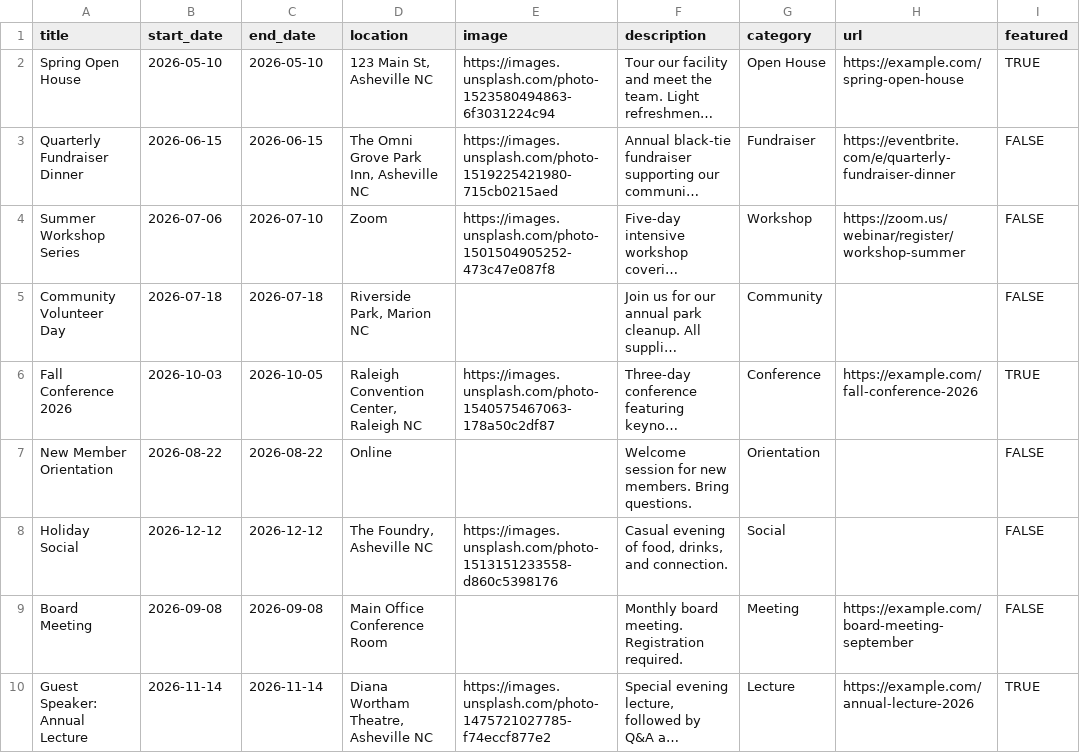
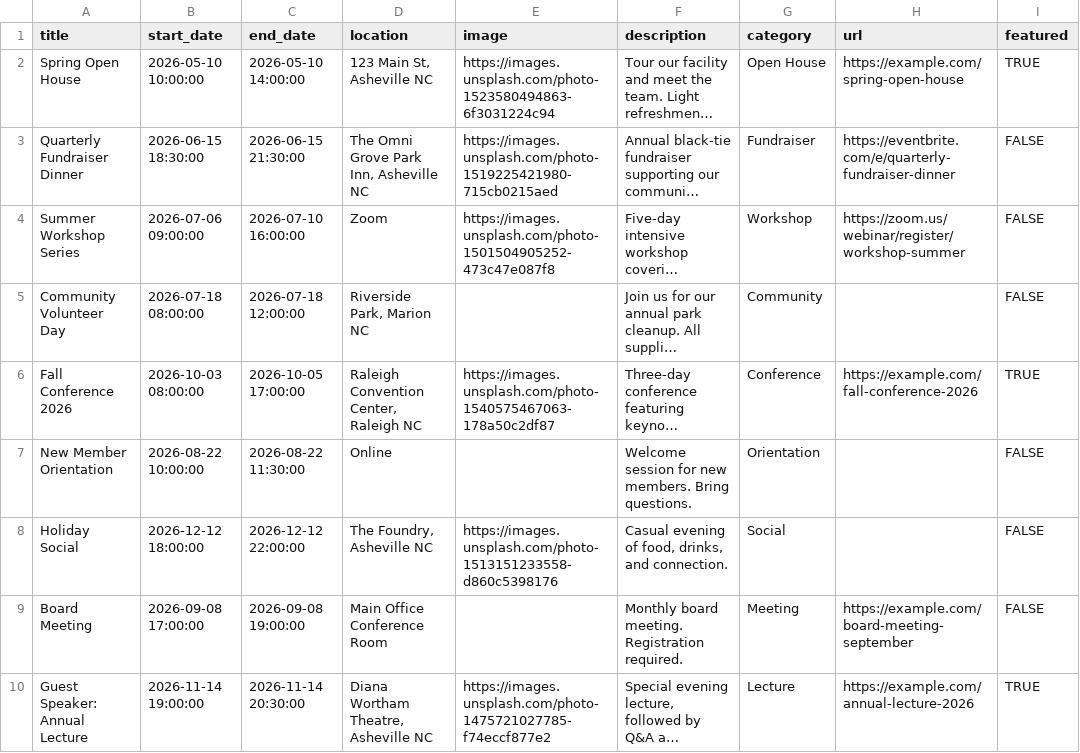
Before and after one commit to midnetmedia/ConnectedData-Events-Widget, a CSV file: events-collection-template.csv, drawn as a sheet; long unchanged cells end in …; the diff names each change by its address in the sheet, - before the commit and + after, or states it on an @@ line.

Commit message:
Update events-collection-template.csv

```diff
--- a/events-collection-template.csv
+++ b/events-collection-template.csv
-B2 (start_date): 2026-05-10
+B2 (start_date): 2026-05-10 10:00:00
-C2 (end_date): 2026-05-10
+C2 (end_date): 2026-05-10 14:00:00
-B3 (start_date): 2026-06-15
+B3 (start_date): 2026-06-15 18:30:00
-C3 (end_date): 2026-06-15
+C3 (end_date): 2026-06-15 21:30:00
-B4 (start_date): 2026-07-06
+B4 (start_date): 2026-07-06 09:00:00
-C4 (end_date): 2026-07-10
+C4 (end_date): 2026-07-10 16:00:00
-B5 (start_date): 2026-07-18
+B5 (start_date): 2026-07-18 08:00:00
-C5 (end_date): 2026-07-18
+C5 (end_date): 2026-07-18 12:00:00
-B6 (start_date): 2026-10-03
+B6 (start_date): 2026-10-03 08:00:00
-C6 (end_date): 2026-10-05
+C6 (end_date): 2026-10-05 17:00:00
-B7 (start_date): 2026-08-22
+B7 (start_date): 2026-08-22 10:00:00
-C7 (end_date): 2026-08-22
+C7 (end_date): 2026-08-22 11:30:00
-B8 (start_date): 2026-12-12
+B8 (start_date): 2026-12-12 18:00:00
-C8 (end_date): 2026-12-12
+C8 (end_date): 2026-12-12 22:00:00
-B9 (start_date): 2026-09-08
+B9 (start_date): 2026-09-08 17:00:00
-C9 (end_date): 2026-09-08
+C9 (end_date): 2026-09-08 19:00:00
-B10 (start_date): 2026-11-14
+B10 (start_date): 2026-11-14 19:00:00
-C10 (end_date): 2026-11-14
+C10 (end_date): 2026-11-14 20:30:00
```
